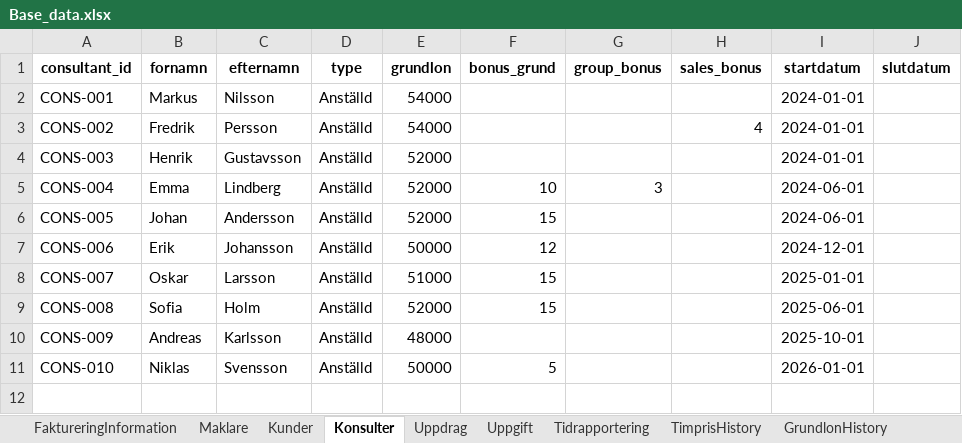
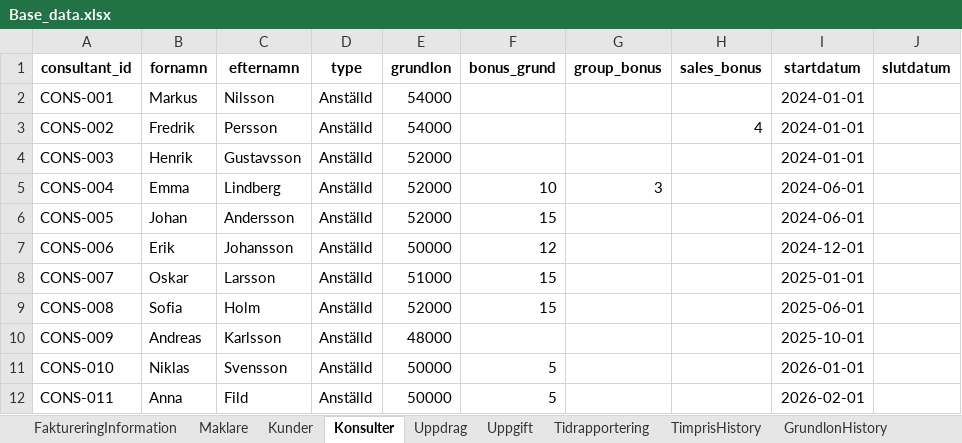
Before and after one commit to Svetsun/Intaktsmotorn, an Excel workbook: data/Base_data.xlsx, sheet Konsulter, drawn as a sheet; values as stored, in another font and other column widths than the file's, no borders; the diff names each change by its address in the sheet, - before the commit and + after, or states it on an @@ line.

```diff
--- a/data/Base_data.xlsx (sheet Konsulter)
+++ b/data/Base_data.xlsx (sheet Konsulter)
+row 12: CONS-011 | Anna | Fild | Anställd | 50000 | 5 |  |  | 2026-02-01
```
Also changed, not shown: sheet BonusRapportering, sheet BonusHistory, sheet GrundlonHistory, 3 other files.
